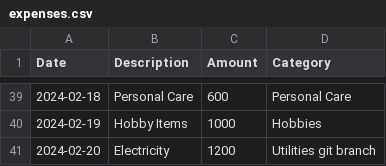
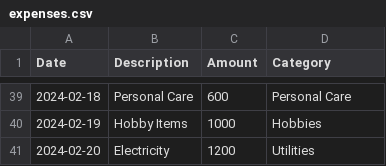
Before and after one commit to ByteSlinger0307/Expense_Tracker, a CSV file: expenses.csv, drawn as a sheet; only a part is shown, gaps mark what is left out.

```diff
--- a/expenses.csv
+++ b/expenses.csv
@@ -40,2 +40,2 @@ Date,Description,Amount,Category
 2024-02-19,Hobby Items,1000,Hobbies
-2024-02-20,Electricity,1200,Utilities git branch
+2024-02-20,Electricity,1200,Utilities
```
Also changed, not shown: 1 other file.
